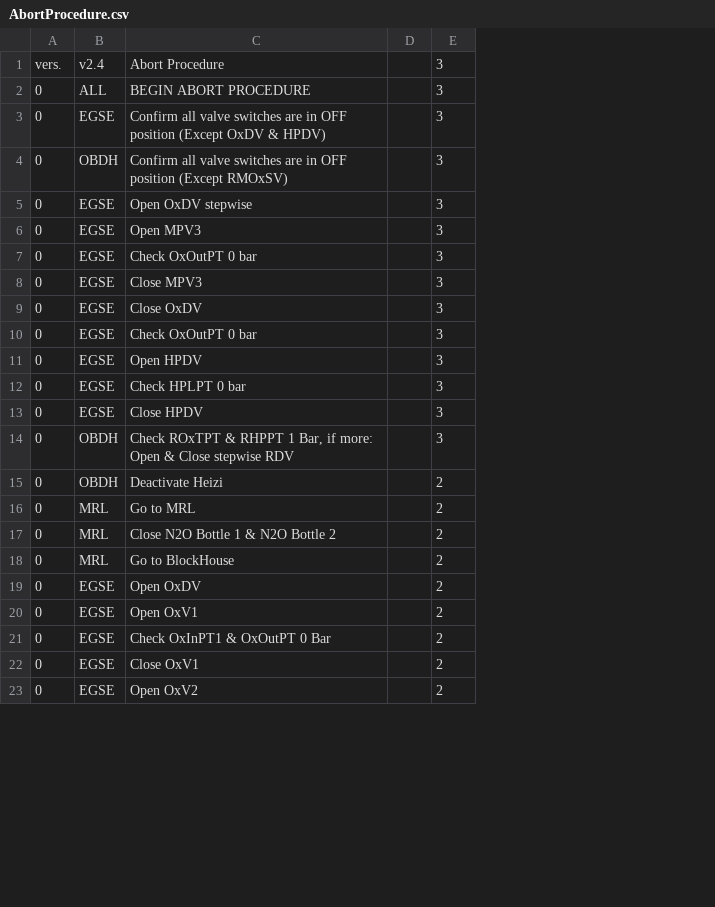
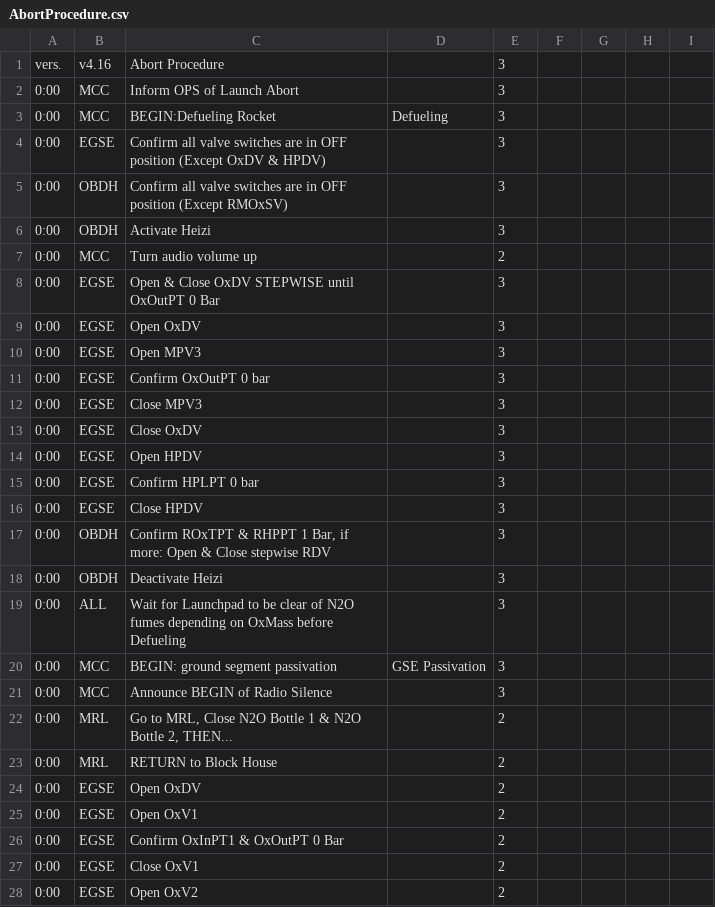
Before and after one commit to b1noc/procedure, a CSV file: AbortProcedure.csv, drawn as a sheet; only a part is shown; removed rows and columns are numbered as before the commit, all else as after; the diff covers the shown part only; the diff names each change by its address in the sheet, - before the commit and + after, or states it on an @@ line.

Commit message:
Updated Abort Procedure

```diff
--- a/AbortProcedure.csv
+++ b/AbortProcedure.csv
-column A, row 1: vers.; rows 3-9: all 0; rows 11-15: all 0; rows 17-23: all 0
+column A, row 1: vers.; rows 4-5: 0:00 | 0:00; rows 9-18: all 0:00; rows 22-28: all 0:00
-column D, empty
+column D, empty
+column F, empty
+column G, empty
+column H, empty
+column I, empty
-B1: v2.4
+B1: v4.16
-row 2: 0 | ALL | BEGIN ABORT PROCEDURE |  | 3
+row 2: 0:00 | MCC | Inform OPS of Launch Abort |  | 3
+row 3: 0:00 | MCC | BEGIN:Defueling Rocket | Defueling | 3
+row 6: 0:00 | OBDH | Activate Heizi |  | 3
+row 7: 0:00 | MCC | Turn audio volume up |  | 2
+row 8: 0:00 | EGSE | Open & Close OxDV STEPWISE until OxOutPT 0 Bar |  | 3
-C9: Open OxDV stepwise
+C9: Open OxDV
-C11: Check OxOutPT 0 bar
+C11: Confirm OxOutPT 0 bar
-row 10: 0 | EGSE | Check OxOutPT 0 bar |  | 3
-C15: Check HPLPT 0 bar
+C15: Confirm HPLPT 0 bar
-C17: Check ROxTPT &…
+C17: Confirm ROxTPT &…
-E18: 2
+E18: 3
-row 16: 0 | MRL | Go to MRL |  | 2
+row 19: 0:00 | ALL | Wait for Launchpad to be clear of N2O fumes depending on OxMass before Defueling |  | 3
+row 20: 0:00 | MCC | BEGIN: ground segment passivation | GSE Passivation | 3
+row 21: 0:00 | MCC | Announce BEGIN of Radio Silence |  | 3
-C22: Close N2O Bottle 1 & N2O Bottle 2
+C22: Go to MRL, Close N2O Bottle 1 & N2O Bottle 2, THEN...
-C23: Go to BlockHouse
+C23: RETURN to Block House
-C26: Check OxInPT1 & OxOutPT 0 Bar
+C26: Confirm OxInPT1 & OxOutPT 0 Bar
```
Also changed, not shown: 20 added rows, 1 removed row and 15 edited cells elsewhere in this file, LaunchProcedure.csv.
